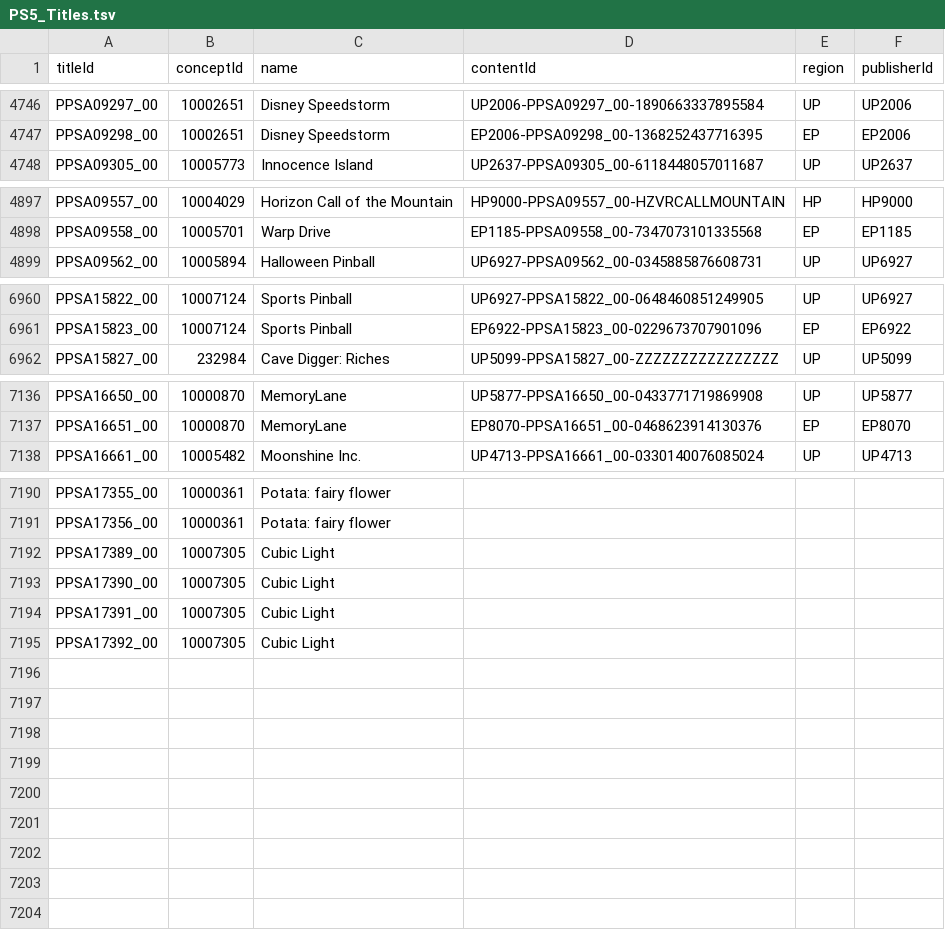
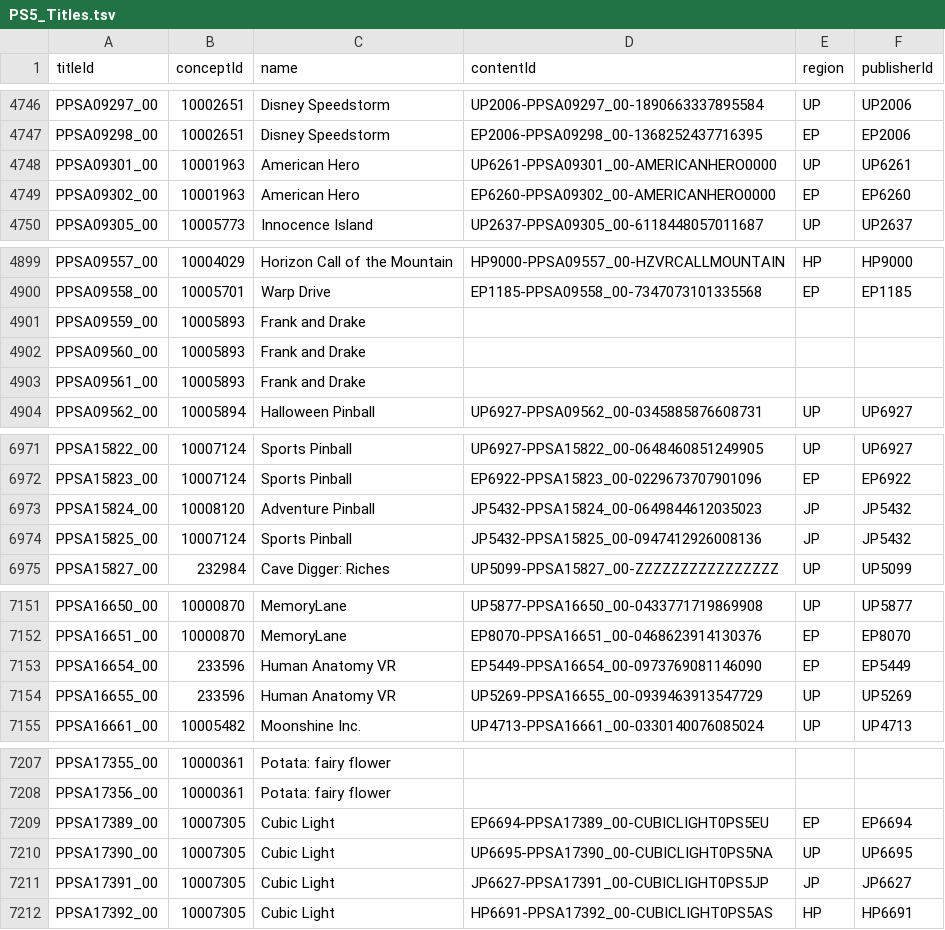
Before and after one commit to andshrew/PlayStation-Titles, a TSV file: PS5_Titles.tsv, drawn as a sheet; only a part is shown, gaps mark what is left out; the diff covers the shown part only.

Commit message:
Refreshed title data

```diff
--- a/PS5_Titles.tsv
+++ b/PS5_Titles.tsv
@@ -4747,2 +4747,4 @@ PPSA09297_00	10002651	Disney Speedstorm	UP2006-PPSA09297_00-1890663337895584	UP
 PPSA09298_00	10002651	Disney Speedstorm	EP2006-PPSA09298_00-1368252437716395	EP	EP2006
+PPSA09301_00	10001963	American Hero	UP6261-PPSA09301_00-AMERICANHERO0000	UP	UP6261
+PPSA09302_00	10001963	American Hero	EP6260-PPSA09302_00-AMERICANHERO0000	EP	EP6260
 PPSA09305_00	10005773	Innocence Island	UP2637-PPSA09305_00-6118448057011687	UP	UP2637
@@ -4898,2 +4900,5 @@ PPSA09557_00	10004029	Horizon Call of the Mountain	HP9000-PPSA09557_00-HZVRCALLM
 PPSA09558_00	10005701	Warp Drive	EP1185-PPSA09558_00-7347073101335568	EP	EP1185
+PPSA09559_00	10005893	Frank and Drake			
+PPSA09560_00	10005893	Frank and Drake			
+PPSA09561_00	10005893	Frank and Drake			
 PPSA09562_00	10005894	Halloween Pinball	UP6927-PPSA09562_00-0345885876608731	UP	UP6927
@@ -6961,2 +6972,4 @@ PPSA15822_00	10007124	Sports Pinball	UP6927-PPSA15822_00-0648460851249905	UP	UP6
 PPSA15823_00	10007124	Sports Pinball	EP6922-PPSA15823_00-0229673707901096	EP	EP6922
+PPSA15824_00	10008120	Adventure Pinball	JP5432-PPSA15824_00-0649844612035023	JP	JP5432
+PPSA15825_00	10007124	Sports Pinball	JP5432-PPSA15825_00-0947412926008136	JP	JP5432
 PPSA15827_00	232984	Cave Digger: Riches	UP5099-PPSA15827_00-ZZZZZZZZZZZZZZZZ	UP	UP5099
@@ -7137,2 +7152,4 @@ PPSA16650_00	10000870	MemoryLane	UP5877-PPSA16650_00-0433771719869908	UP	UP5877
 PPSA16651_00	10000870	MemoryLane	EP8070-PPSA16651_00-0468623914130376	EP	EP8070
+PPSA16654_00	233596	Human Anatomy VR	EP5449-PPSA16654_00-0973769081146090	EP	EP5449
+PPSA16655_00	233596	Human Anatomy VR	UP5269-PPSA16655_00-0939463913547729	UP	UP5269
 PPSA16661_00	10005482	Moonshine Inc.	UP4713-PPSA16661_00-0330140076085024	UP	UP4713
@@ -7191,5 +7208,5 @@ PPSA17355_00	10000361	Potata: fairy flower
 PPSA17356_00	10000361	Potata: fairy flower			
-PPSA17389_00	10007305	Cubic Light			
-PPSA17390_00	10007305	Cubic Light			
-PPSA17391_00	10007305	Cubic Light			
-PPSA17392_00	10007305	Cubic Light			
+PPSA17389_00	10007305	Cubic Light	EP6694-PPSA17389_00-CUBICLIGHT0PS5EU	EP	EP6694
+PPSA17390_00	10007305	Cubic Light	UP6695-PPSA17390_00-CUBICLIGHT0PS5NA	UP	UP6695
+PPSA17391_00	10007305	Cubic Light	JP6627-PPSA17391_00-CUBICLIGHT0PS5JP	JP	JP6627
+PPSA17392_00	10007305	Cubic Light	HP6691-PPSA17392_00-CUBICLIGHT0PS5AS	HP	HP6691
```
Also changed, not shown: 8 added rows and 12 edited cells elsewhere in this file, PS5_Titles_by_Concept.tsv, PS5_Titles_by_Name.tsv, 32 other files.
